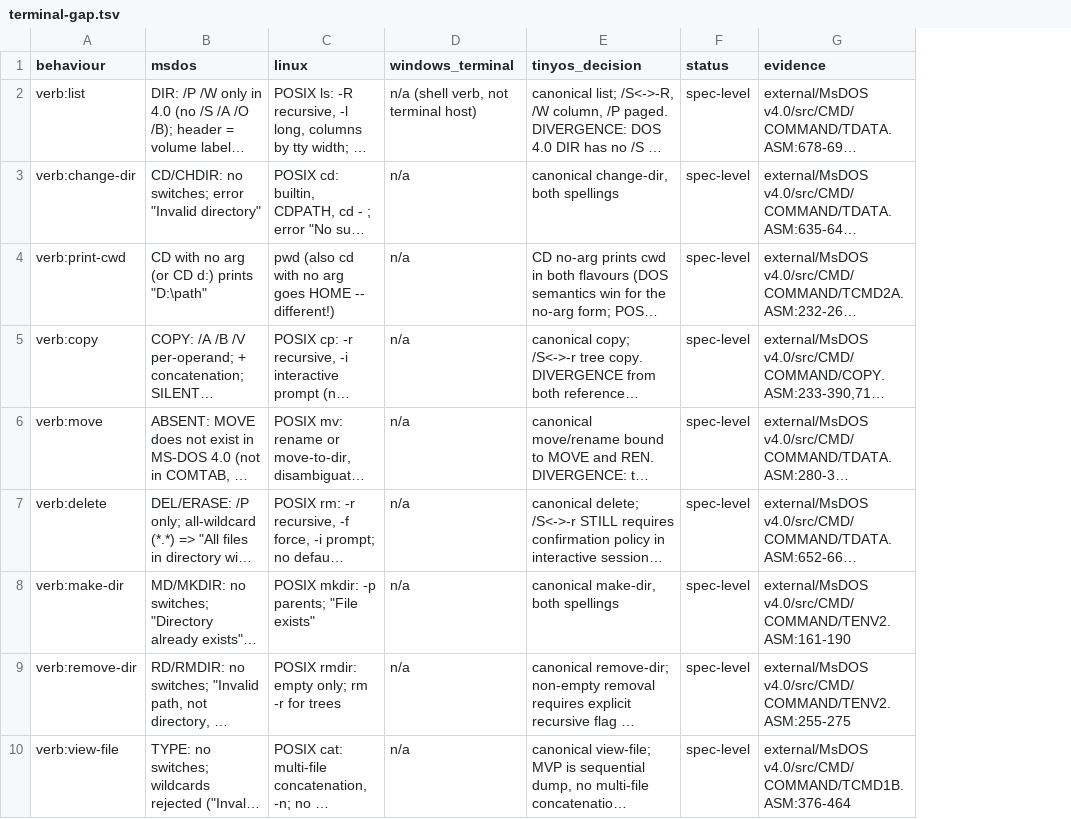
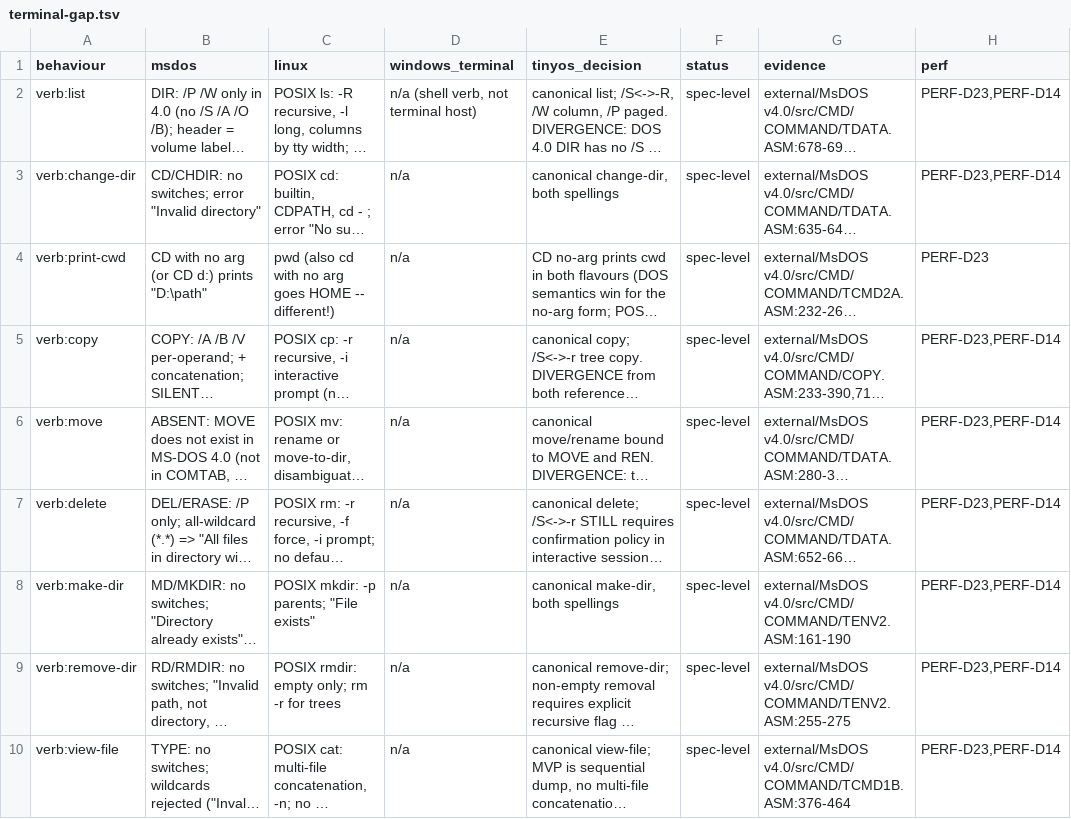
Before and after one commit to revred/TinyOS, a TSV file: goals/context/terminal-gap.tsv, drawn as a sheet; only a part is shown; long unchanged cells end in …; the diff names each change by its address in the sheet, - before the commit and + after, or states it on an @@ line.

```diff
--- a/goals/context/terminal-gap.tsv
+++ b/goals/context/terminal-gap.tsv
+column H (perf), rows 2-10: PERF-D23,PERF-D14 | PERF-D23,PERF-D14 | PERF-D23 | PERF-D23,PERF-D14 | PERF-D23,PERF-D14 | PERF-D23,PERF-D14 | PERF-D23,PERF-D14 | PERF-D23,PERF-D14 | PERF-D23,PERF-D14
```
Also changed, not shown: 2 other files.
